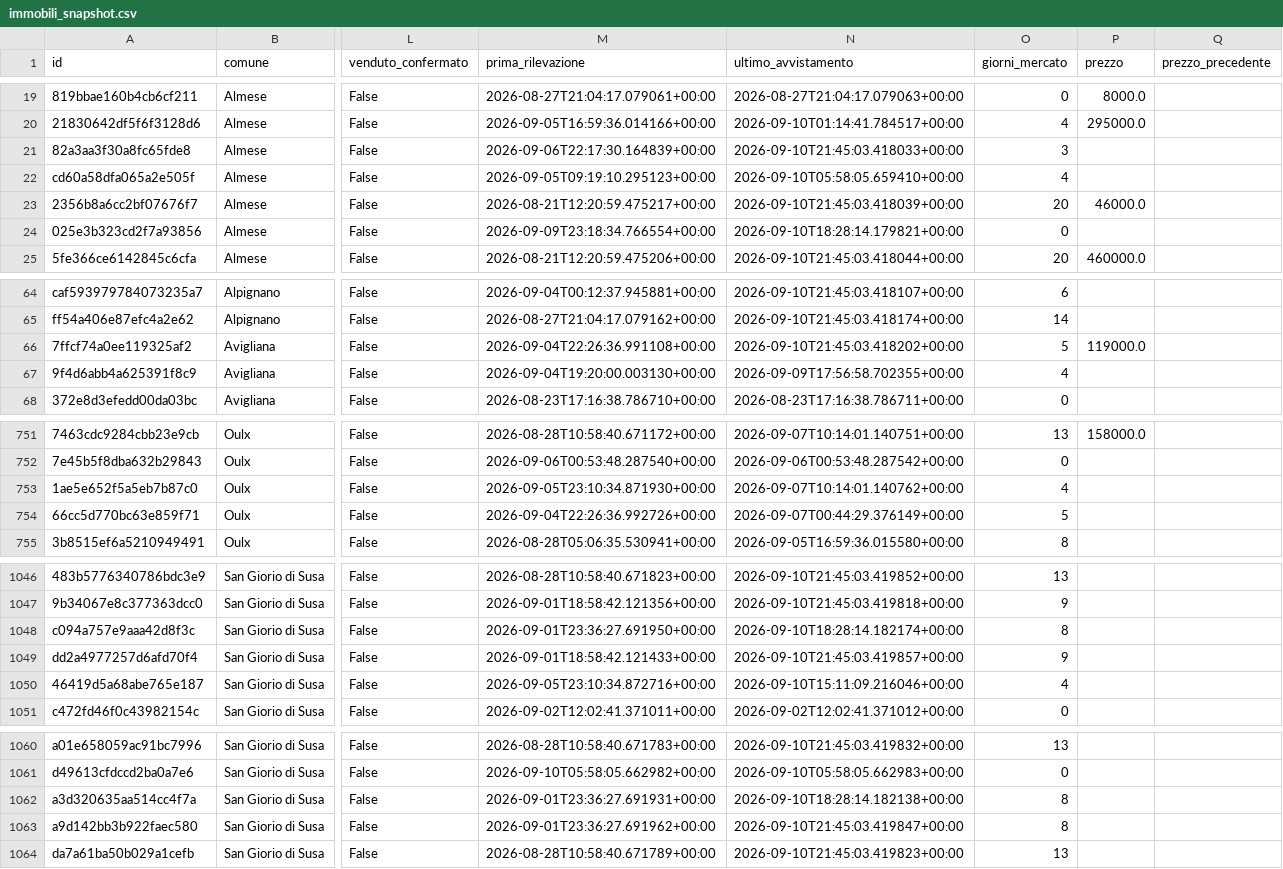
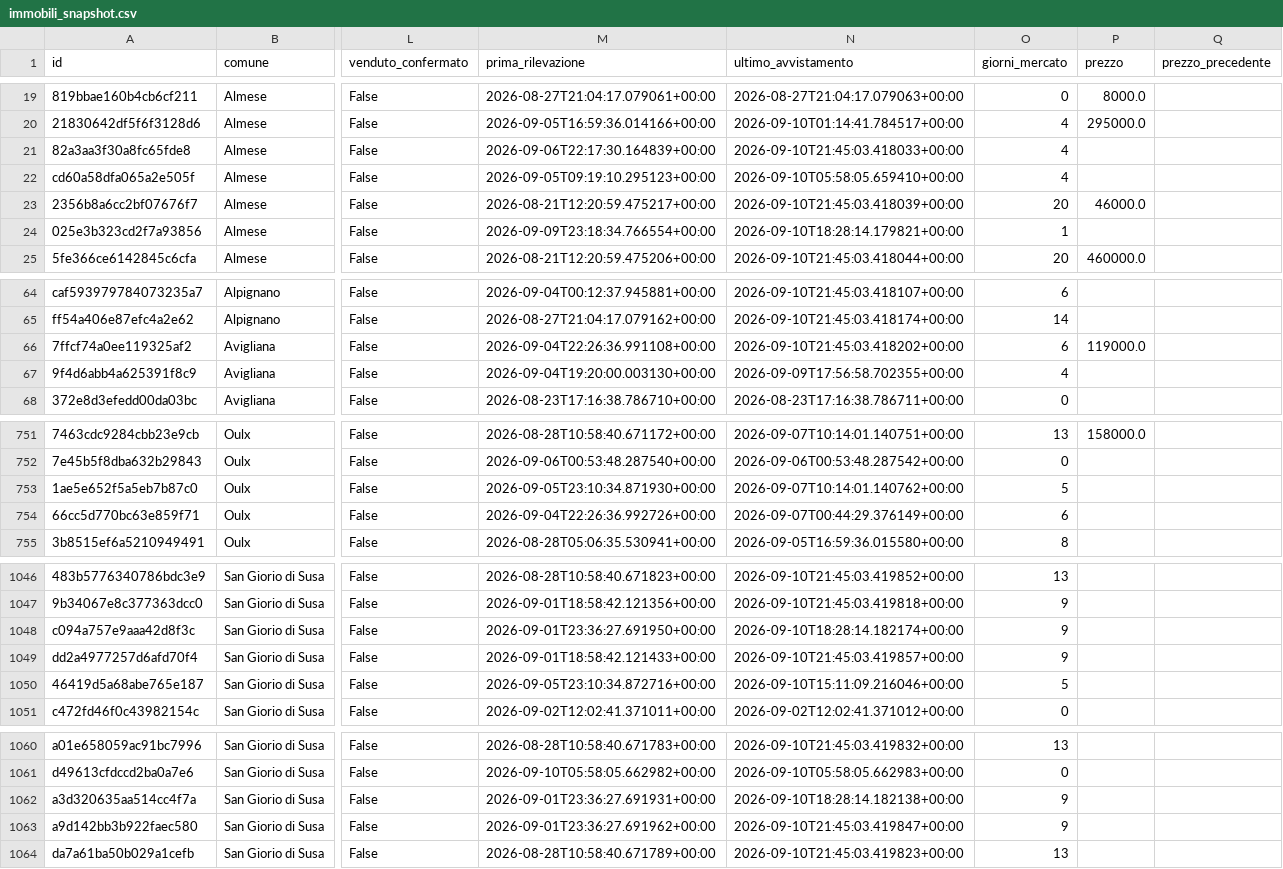
Before and after one commit to josephsocialmedia2-spec/immobili-in-zona, a CSV file: seller_radar_auto/data/intelligence/immobili_snapshot.csv, drawn as a sheet; only a part is shown, gaps mark what is left out; the diff covers the shown part only; the diff names each change by its address in the sheet, - before the commit and + after, or states it on an @@ line.

```diff
--- a/seller_radar_auto/data/intelligence/immobili_snapshot.csv
+++ b/seller_radar_auto/data/intelligence/immobili_snapshot.csv
-O21 (giorni_mercato): 3
+O21 (giorni_mercato): 4
-O24 (giorni_mercato): 0
+O24 (giorni_mercato): 1
-O66 (giorni_mercato): 5
+O66 (giorni_mercato): 6
-O753 (giorni_mercato): 4
+O753 (giorni_mercato): 5
-O754 (giorni_mercato): 5
+O754 (giorni_mercato): 6
-O1048 (giorni_mercato): 8
+O1048 (giorni_mercato): 9
-O1050 (giorni_mercato): 4
+O1050 (giorni_mercato): 5
-O1062:O1063 (giorni_mercato): 8
+O1062:O1063 (giorni_mercato): 9
```
Also changed, not shown: 16 edited cells elsewhere in this file, seller_radar_auto/data/intelligence/kpi_agenzie.csv, seller_radar_auto/data/intelligence/kpi_comuni.csv, 8 other files.
